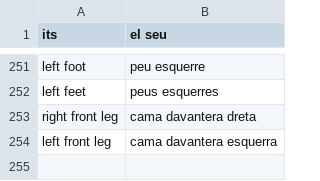
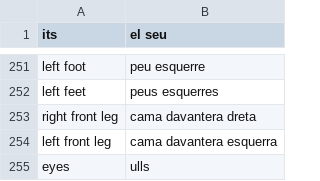
Before and after one commit to dfint/autobuild, a CSV file: translation_build/csv_with_objects/Catalan/dfint_dictionary.csv, drawn as a sheet; only a part is shown, gaps mark what is left out.

```diff
--- a/translation_build/csv_with_objects/Catalan/dfint_dictionary.csv
+++ b/translation_build/csv_with_objects/Catalan/dfint_dictionary.csv
@@ -254 +254,2 @@
 "left front leg","cama davantera esquerra"
+"eyes","ulls"
```
Also changed, not shown: translation_build/csv_with_objects/Ukrainian/dfint_dictionary.csv, 5 other files.
